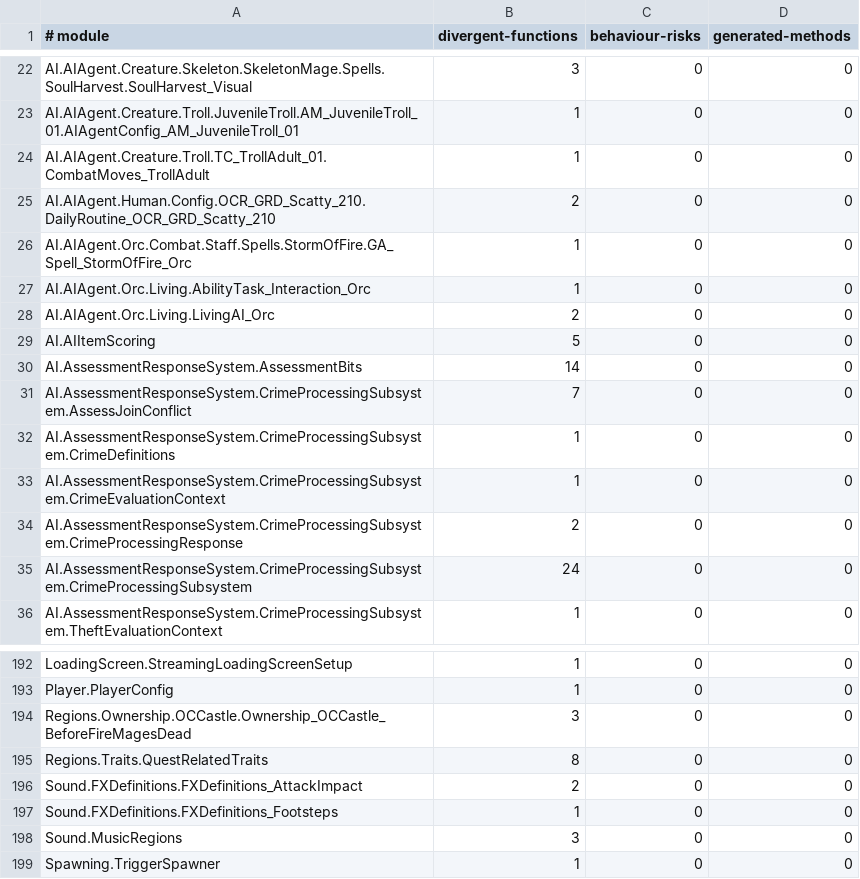
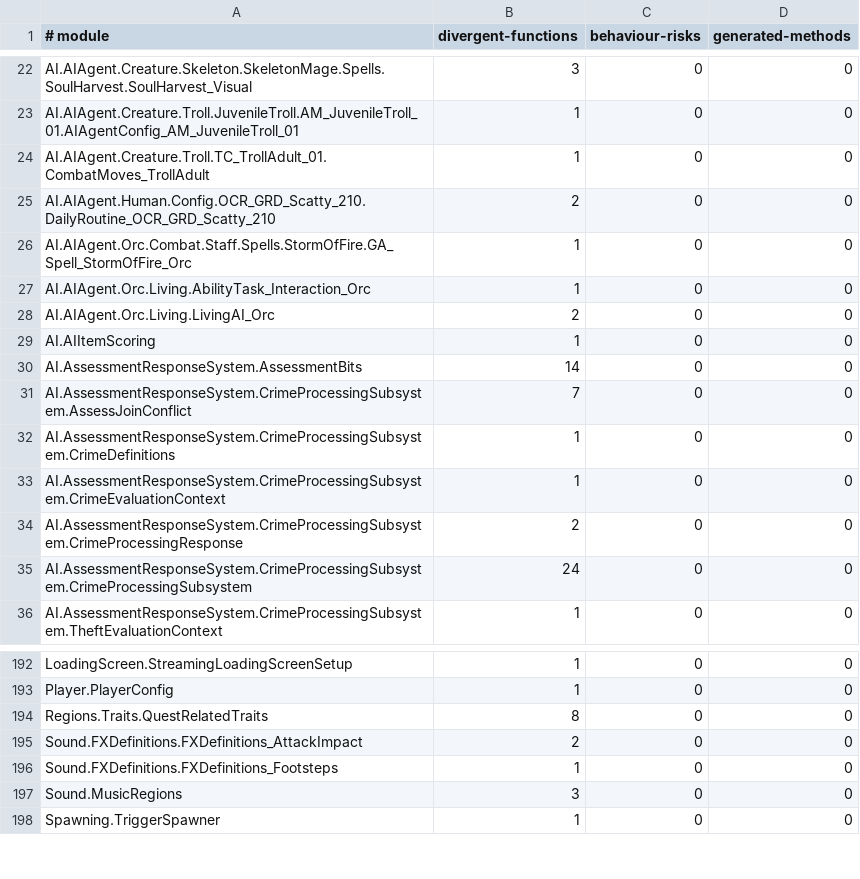
Before and after one commit to dh0er/gore, a TSV file: crates/gore-as/assets/byte-faithfulness/g1r-steam-24878692.tsv, drawn as a sheet; only a part is shown, gaps mark what is left out.

Commit message:
fix(gore-as): retain constructions and bool returns
Keep unused native defaults at their witnessed construction sites.
Preserve canonical bool return copies and their initial literal stores.

Full graph: 552 -> 545 differences; 7 fixed, 0 regressions.
977 tests across 27 targets and 12 native smoke tests pass.
The existing single missing InitDefaults remains unresolved.

```diff
--- a/crates/gore-as/assets/byte-faithfulness/g1r-steam-24878692.tsv
+++ b/crates/gore-as/assets/byte-faithfulness/g1r-steam-24878692.tsv
@@ -28,3 +28,3 @@ AI.AIAgent.Orc.Living.AbilityTask_Interaction_Orc	1	0	0
 AI.AIAgent.Orc.Living.LivingAI_Orc	2	0	0
-AI.AIItemScoring	5	0	0
+AI.AIItemScoring	1	0	0
 AI.AssessmentResponseSystem.AssessmentBits	14	0	0
@@ -193,3 +193,2 @@ LoadingScreen.StreamingLoadingScreenSetup	1	0	0
 Player.PlayerConfig	1	0	0
-Regions.Ownership.OCCastle.Ownership_OCCastle_BeforeFireMagesDead	3	0	0
 Regions.Traits.QuestRelatedTraits	8	0	0
```
Also changed, not shown: 5 other files.
